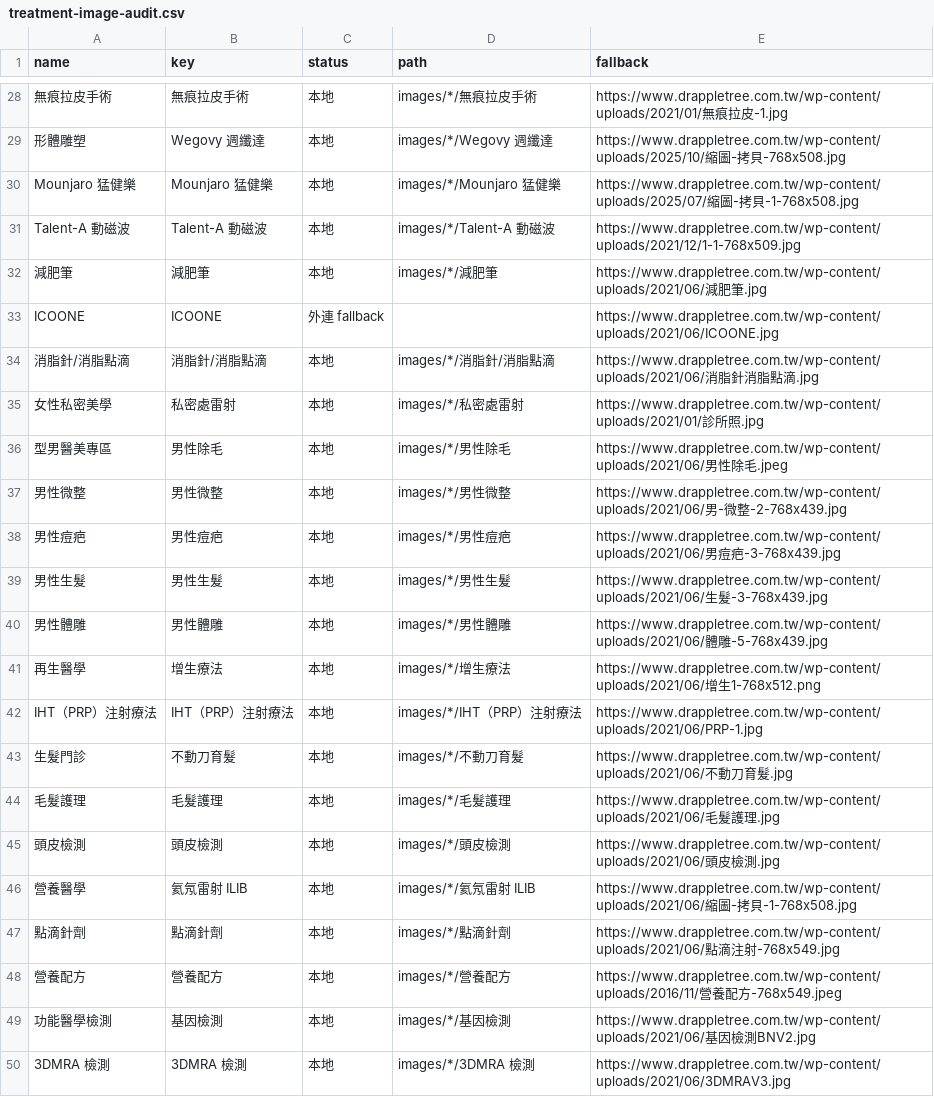
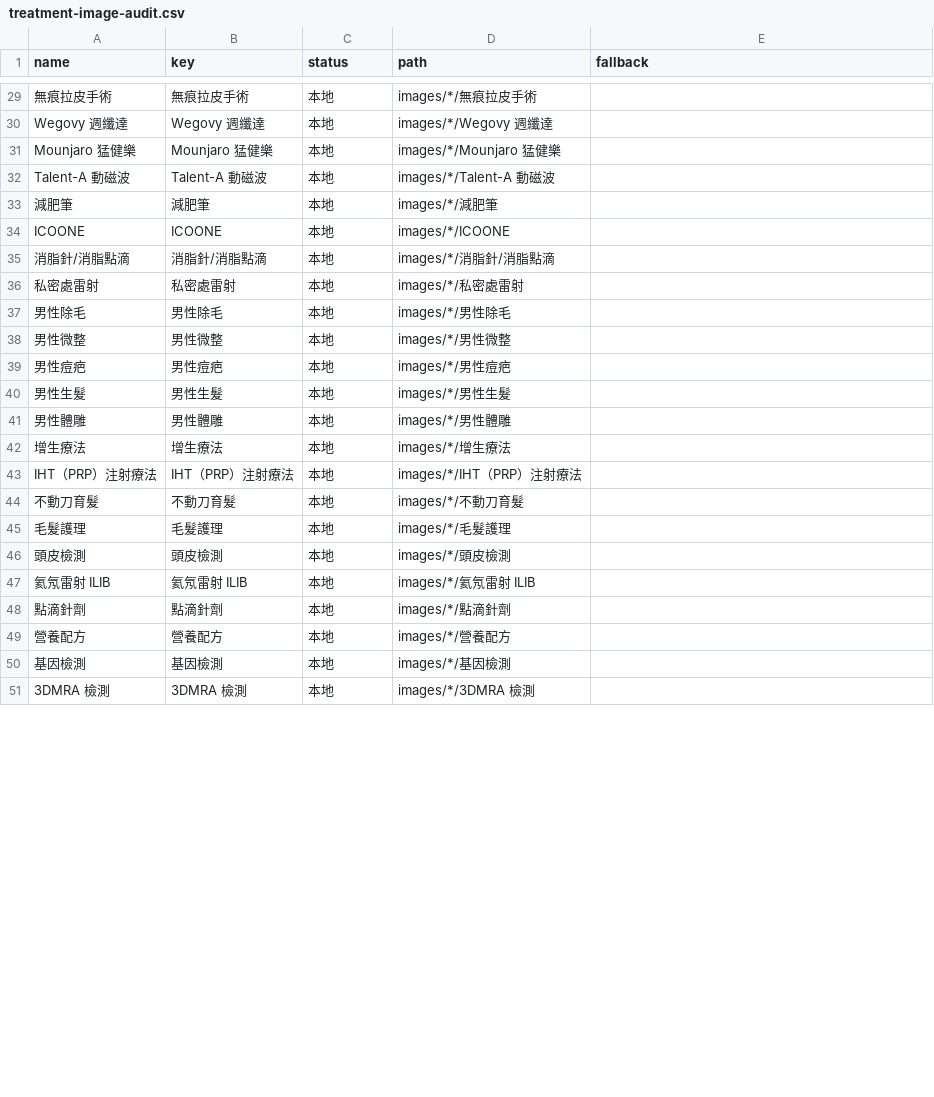
Before and after one commit to cindyflower/apple-tree-clinic-v2, a CSV file: treatment-image-audit.csv, drawn as a sheet; only a part is shown, gaps mark what is left out; the diff covers the shown part only.

```diff
--- a/treatment-image-audit.csv
+++ b/treatment-image-audit.csv
@@ -28,23 +29,23 @@ name,key,status,path,fallback
-"無痕拉皮手術","無痕拉皮手術","本地","images/*/無痕拉皮手術","https://www.drappletree.com.tw/wp-content/uploads/2021/01/無痕拉皮-1.jpg"
-"形體雕塑","Wegovy 週纖達","本地","images/*/Wegovy 週纖達","https://www.drappletree.com.tw/wp-content/uploads/2025/10/縮圖-拷貝-768x508.jpg"
-"Mounjaro 猛健樂","Mounjaro 猛健樂","本地","images/*/Mounjaro 猛健樂","https://www.drappletree.com.tw/wp-content/uploads/2025/07/縮圖-拷貝-1-768x508.jpg"
-"Talent-A 動磁波","Talent-A 動磁波","本地","images/*/Talent-A 動磁波","https://www.drappletree.com.tw/wp-content/uploads/2021/12/1-1-768x509.jpg"
-"減肥筆","減肥筆","本地","images/*/減肥筆","https://www.drappletree.com.tw/wp-content/uploads/2021/06/減肥筆.jpg"
-"ICOONE","ICOONE","外連 fallback","","https://www.drappletree.com.tw/wp-content/uploads/2021/06/ICOONE.jpg"
-"消脂針/消脂點滴","消脂針/消脂點滴","本地","images/*/消脂針/消脂點滴","https://www.drappletree.com.tw/wp-content/uploads/2021/06/消脂針消脂點滴.jpg"
-"女性私密美學","私密處雷射","本地","images/*/私密處雷射","https://www.drappletree.com.tw/wp-content/uploads/2021/01/診所照.jpg"
-"型男醫美專區","男性除毛","本地","images/*/男性除毛","https://www.drappletree.com.tw/wp-content/uploads/2021/06/男性除毛.jpeg"
-"男性微整","男性微整","本地","images/*/男性微整","https://www.drappletree.com.tw/wp-content/uploads/2021/06/男-微整-2-768x439.jpg"
-"男性痘疤","男性痘疤","本地","images/*/男性痘疤","https://www.drappletree.com.tw/wp-content/uploads/2021/06/男痘疤-3-768x439.jpg"
-"男性生髮","男性生髮","本地","images/*/男性生髮","https://www.drappletree.com.tw/wp-content/uploads/2021/06/生髮-3-768x439.jpg"
-"男性體雕","男性體雕","本地","images/*/男性體雕","https://www.drappletree.com.tw/wp-content/uploads/2021/06/體雕-5-768x439.jpg"
-"再生醫學","增生療法","本地","images/*/增生療法","https://www.drappletree.com.tw/wp-content/uploads/2021/06/增生1-768x512.png"
-"IHT（PRP）注射療法","IHT（PRP）注射療法","本地","images/*/IHT（PRP）注射療法","https://www.drappletree.com.tw/wp-content/uploads/2021/06/PRP-1.jpg"
-"生髮門診","不動刀育髮","本地","images/*/不動刀育髮","https://www.drappletree.com.tw/wp-content/uploads/2021/06/不動刀育髮.jpg"
-"毛髮護理","毛髮護理","本地","images/*/毛髮護理","https://www.drappletree.com.tw/wp-content/uploads/2021/06/毛髮護理.jpg"
-"頭皮檢測","頭皮檢測","本地","images/*/頭皮檢測","https://www.drappletree.com.tw/wp-content/uploads/2021/06/頭皮檢測.jpg"
-"營養醫學","氦氖雷射 ILIB","本地","images/*/氦氖雷射 ILIB","https://www.drappletree.com.tw/wp-content/uploads/2021/06/縮圖-拷貝-1-768x508.jpg"
-"點滴針劑","點滴針劑","本地","images/*/點滴針劑","https://www.drappletree.com.tw/wp-content/uploads/2021/06/點滴注射-768x549.jpg"
-"營養配方","營養配方","本地","images/*/營養配方","https://www.drappletree.com.tw/wp-content/uploads/2016/11/營養配方-768x549.jpeg"
-"功能醫學檢測","基因檢測","本地","images/*/基因檢測","https://www.drappletree.com.tw/wp-content/uploads/2021/06/基因檢測BNV2.jpg"
-"3DMRA 檢測","3DMRA 檢測","本地","images/*/3DMRA 檢測","https://www.drappletree.com.tw/wp-content/uploads/2021/06/3DMRAV3.jpg"
+"無痕拉皮手術","無痕拉皮手術","本地","images/*/無痕拉皮手術",""
+"Wegovy 週纖達","Wegovy 週纖達","本地","images/*/Wegovy 週纖達",""
+"Mounjaro 猛健樂","Mounjaro 猛健樂","本地","images/*/Mounjaro 猛健樂",""
+"Talent-A 動磁波","Talent-A 動磁波","本地","images/*/Talent-A 動磁波",""
+"減肥筆","減肥筆","本地","images/*/減肥筆",""
+"ICOONE","ICOONE","本地","images/*/ICOONE",""
+"消脂針/消脂點滴","消脂針/消脂點滴","本地","images/*/消脂針/消脂點滴",""
+"私密處雷射","私密處雷射","本地","images/*/私密處雷射",""
+"男性除毛","男性除毛","本地","images/*/男性除毛",""
+"男性微整","男性微整","本地","images/*/男性微整",""
+"男性痘疤","男性痘疤","本地","images/*/男性痘疤",""
+"男性生髮","男性生髮","本地","images/*/男性生髮",""
+"男性體雕","男性體雕","本地","images/*/男性體雕",""
+"增生療法","增生療法","本地","images/*/增生療法",""
+"IHT（PRP）注射療法","IHT（PRP）注射療法","本地","images/*/IHT（PRP）注射療法",""
+"不動刀育髮","不動刀育髮","本地","images/*/不動刀育髮",""
+"毛髮護理","毛髮護理","本地","images/*/毛髮護理",""
+"頭皮檢測","頭皮檢測","本地","images/*/頭皮檢測",""
+"氦氖雷射 ILIB","氦氖雷射 ILIB","本地","images/*/氦氖雷射 ILIB",""
+"點滴針劑","點滴針劑","本地","images/*/點滴針劑",""
+"營養配方","營養配方","本地","images/*/營養配方",""
+"基因檢測","基因檢測","本地","images/*/基因檢測",""
+"3DMRA 檢測","3DMRA 檢測","本地","images/*/3DMRA 檢測",""
```
Also changed, not shown: 1 added row and 52 edited cells elsewhere in this file, case-image-audit.csv, case-missing-images.csv, 53 other files.
